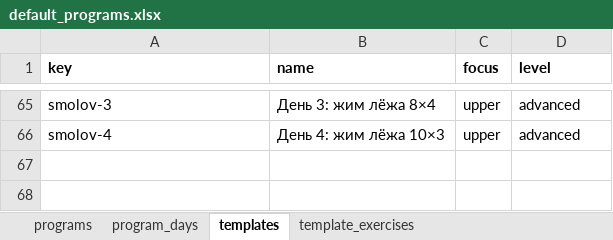
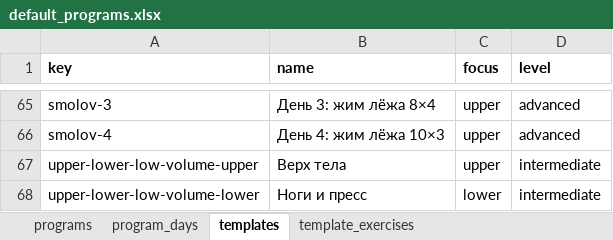
Before and after one commit to ftns-asst/fitness-app, an Excel workbook: data/default_programs.xlsx, sheet templates, drawn as a sheet; only a part is shown, gaps mark what is left out; values as stored, in another font and other column widths than the file's, no borders; the diff names each change by its address in the sheet, - before the commit and + after, or states it on an @@ line.

```diff
--- a/data/default_programs.xlsx (sheet templates)
+++ b/data/default_programs.xlsx (sheet templates)
+row 67: upper-lower-low-volume-upper | Верх тела | upper | intermediate
+row 68: upper-lower-low-volume-lower | Ноги и пресс | lower | intermediate
```
Also changed, not shown: sheet program_days, sheet template_exercises, sheet programs, data/exercise_catalog.xlsx, 4 other files.
